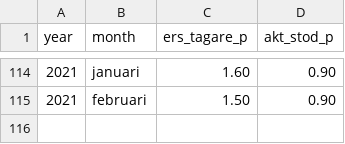
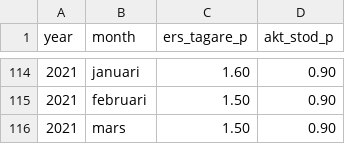
Before and after one commit to MansMeg/DIK_analys, a CSV file: Data/ers_AEA.csv, drawn as a sheet; only a part is shown, gaps mark what is left out; the diff names each change by its address in the sheet, - before the commit and + after, or states it on an @@ line.

Commit message:
Update ers_AEA.csv
Added mars

```diff
--- a/Data/ers_AEA.csv
+++ b/Data/ers_AEA.csv
+row 116: 2021 | mars | 1.50 | 0.90
```
